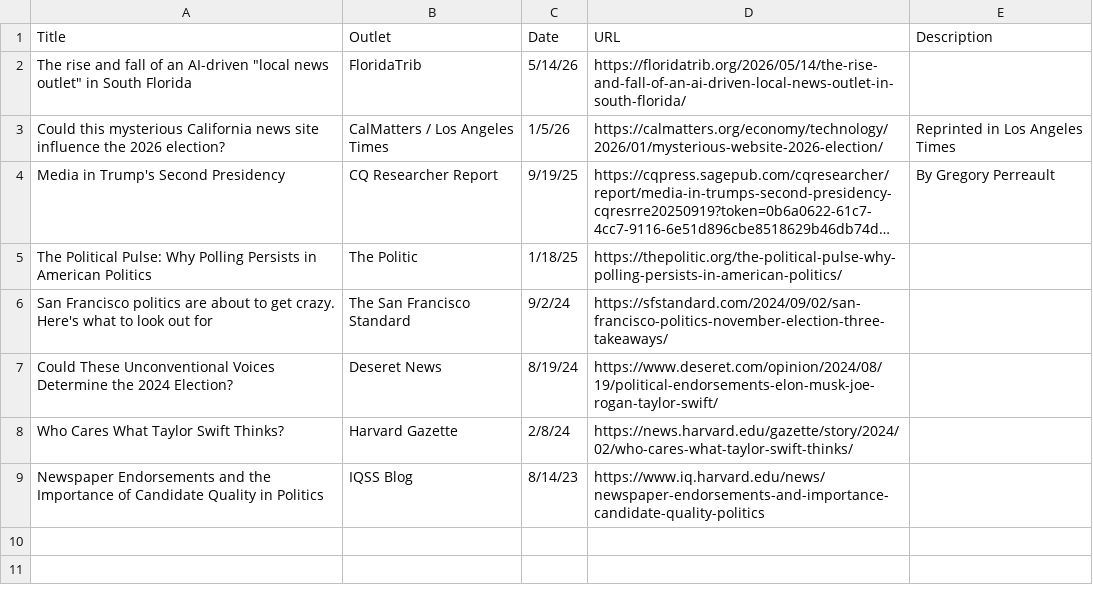
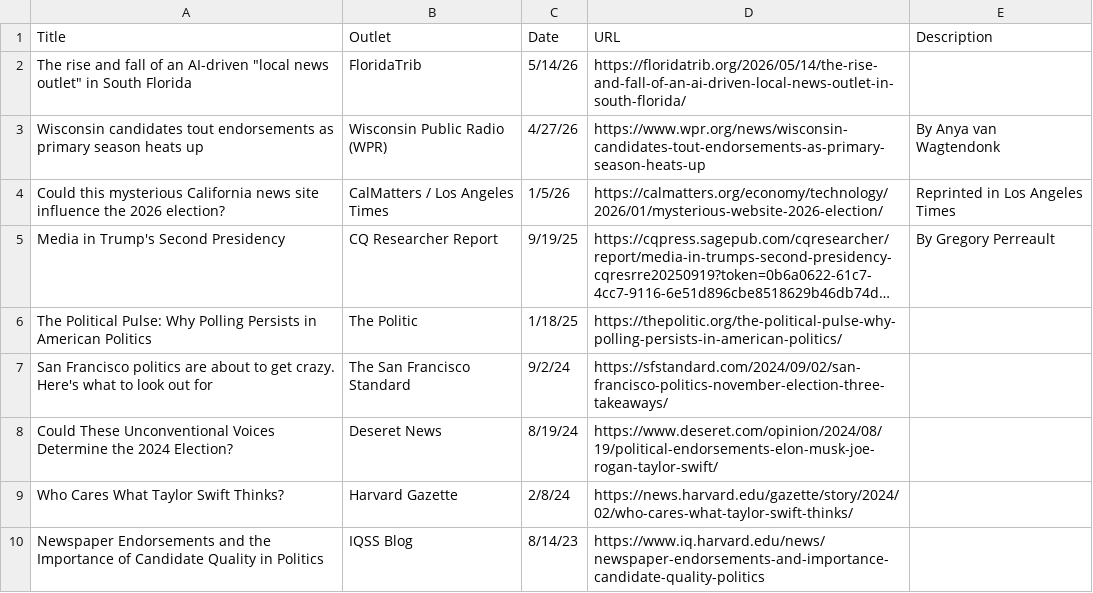
Before and after one commit to kevin-deluca-polisci/KD-website, a CSV file: data-src/media.csv, drawn as a sheet; long unchanged cells end in ….

```diff
--- a/data-src/media.csv
+++ b/data-src/media.csv
@@ -2,2 +2,3 @@ Title,Outlet,Date,URL,Description
 "The rise and fall of an AI-driven ""local news outlet"" in South Florida",FloridaTrib,5/14/26,https://floridatrib.org/2026/05/14/the-rise-and-fall-of-an-ai-driven-local-news-outlet-in-south-florida/,
+Wisconsin candidates tout endorsements as primary season heats up,Wisconsin Public Radio (WPR),4/27/26,https://www.wpr.org/news/wisconsin-candidates-tout-endorsements-as-primary-season-heats-up,By Anya van Wagtendonk
 Could this mysterious California news site influence the 2026 election?,CalMatters / Los Angeles Times,1/5/26,https://calmatters.org/economy/technology/2026/01/mysterious-website-2026-election/,Reprinted in Los Angeles Times
```
Also changed, not shown: 27 other files.
